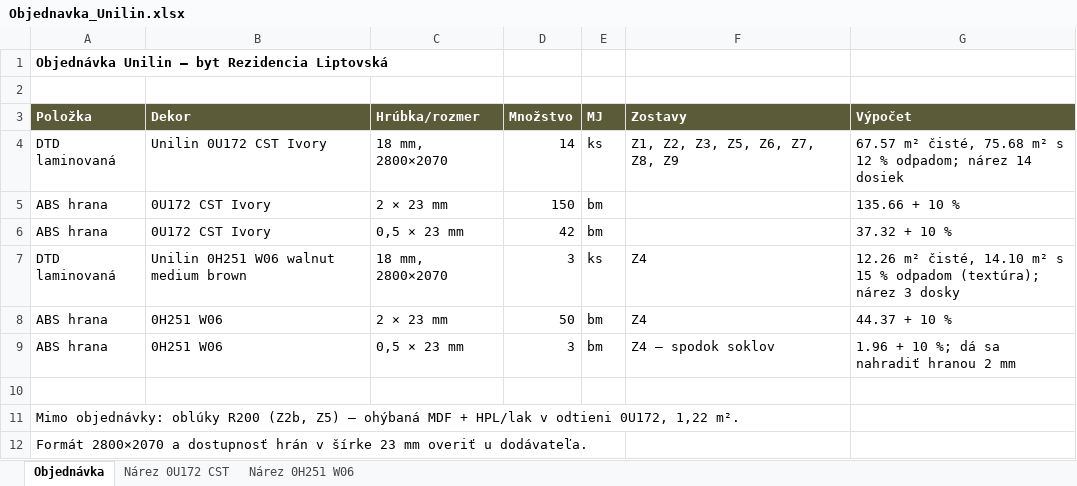
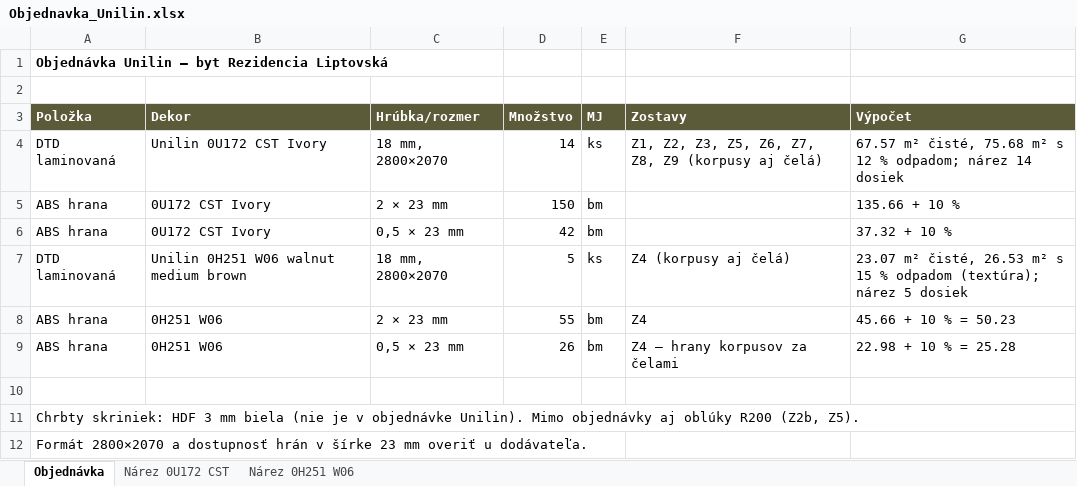
Before and after one commit to lukassekot-cmd/Moje-skills, an Excel workbook: vystupy/Objednavka_Unilin.xlsx, sheet Objednávka, drawn as a sheet; values as stored, in another font and other column widths than the file's, no borders; the diff names each change by its address in the sheet, - before the commit and + after, or states it on an @@ line.

```diff
--- a/vystupy/Objednavka_Unilin.xlsx (sheet Objednávka)
+++ b/vystupy/Objednavka_Unilin.xlsx (sheet Objednávka)
-F4 (Zostavy): Z1, Z2, Z3, Z5, Z6, Z7, Z8, Z9
+F4 (Zostavy): Z1, Z2, Z3, Z5, Z6, Z7, Z8, Z9 (korpusy aj čelá)
-D7 (Množstvo): 3
+D7 (Množstvo): 5
-F7 (Zostavy): Z4
+F7 (Zostavy): Z4 (korpusy aj čelá)
-G7 (Výpočet): 12.26 m² čisté, 14.10 m² s 15 % odpadom (textúra); nárez 3 dosky
+G7 (Výpočet): 23.07 m² čisté, 26.53 m² s 15 % odpadom (textúra); nárez 5 dosiek
-D8 (Množstvo): 50
+D8 (Množstvo): 55
-G8 (Výpočet): 44.37 + 10 %
+G8 (Výpočet): 45.66 + 10 % = 50.23
-D9 (Množstvo): 3
+D9 (Množstvo): 26
-F9 (Zostavy): Z4 – spodok soklov
+F9 (Zostavy): Z4 – hrany korpusov za čelami
-G9 (Výpočet): 1.96 + 10 %; dá sa nahradiť hranou 2 mm
+G9 (Výpočet): 22.98 + 10 % = 25.28
-A11 (Položka): Mimo objednávky: oblúky R200 (Z2b, Z5) – ohýbaná MDF + HPL/lak v odtieni 0U172, 1,22 m².
+A11 (Položka): Chrbty skriniek: HDF 3 mm biela (nie je v objednávke Unilin). Mimo objednávky aj oblúky R200 (Z2b, Z5).
```
Also changed, not shown: sheet Nárez 0H251 W06, vystupy/Liptovska_spotreba_materialu.xlsx, 3 other files.
